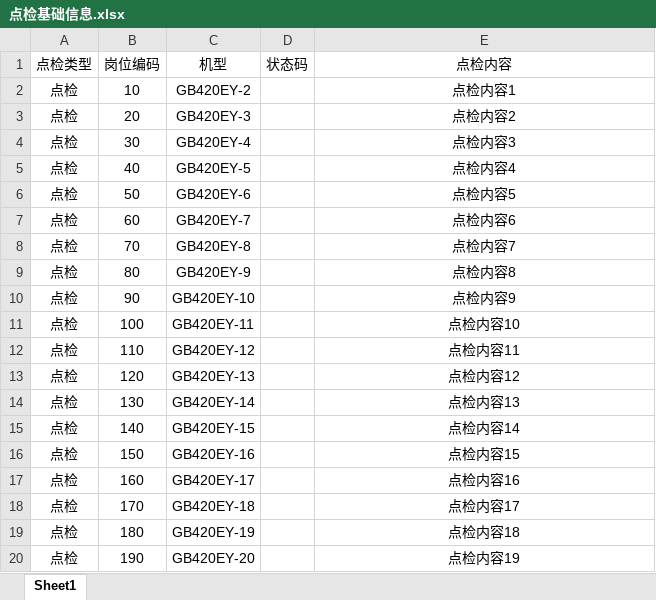
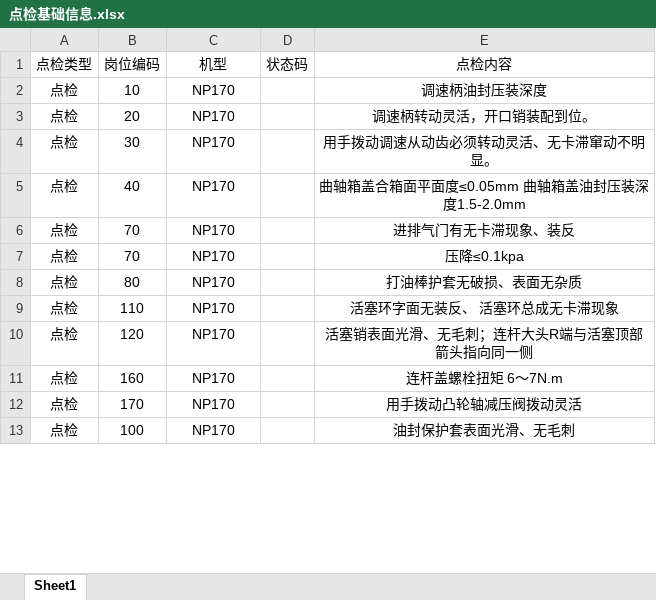
Before and after one commit to devide023/MESAdmin, an Excel workbook: MesAdmin/Template/A1/点检基础信息.xlsx, sheet Sheet1, drawn as a sheet; only a part is shown; values as stored, in another font and other column widths than the file's, no borders; removed rows and columns are numbered as before the commit, all else as after; the diff covers the shown part only; the diff names each change by its address in the sheet, - before the commit and + after, or states it on an @@ line.

```diff
--- a/MesAdmin/Template/A1/点检基础信息.xlsx (sheet Sheet1)
+++ b/MesAdmin/Template/A1/点检基础信息.xlsx (sheet Sheet1)
-C2 (机型): GB420EY-2
+C2 (机型): NP170
-E2 (点检内容): 点检内容1
+E2 (点检内容): 调速柄油封压装深度
-C3 (机型): GB420EY-3
+C3 (机型): NP170
-E3 (点检内容): 点检内容2
+E3 (点检内容): 调速柄转动灵活，开口销装配到位。
-C4 (机型): GB420EY-4
+C4 (机型): NP170
-E4 (点检内容): 点检内容3
+E4 (点检内容): 用手拨动调速从动齿必须转动灵活、无卡滞窜动不明显。
-C5 (机型): GB420EY-5
+C5 (机型): NP170
-E5 (点检内容): 点检内容4
+E5 (点检内容): 曲轴箱盖合箱面平面度≤0.05mm 曲轴箱盖油封压装深度1.5-2.0mm
-row 6: 点检 | 50 | GB420EY-6 |  | 点检内容5
-row 7: 点检 | 60 | GB420EY-7 |  | 点检内容6
-C6 (机型): GB420EY-8
+C6 (机型): NP170
-E6 (点检内容): 点检内容7
+E6 (点检内容): 进排气门有无卡滞现象、装反
+row 7: 点检 | 70 | NP170 |  | 压降≤0.1kpa
-C8 (机型): GB420EY-9
+C8 (机型): NP170
-E8 (点检内容): 点检内容8
+E8 (点检内容): 打油棒护套无破损、表面无杂质
-row 10: 点检 | 90 | GB420EY-10 |  | 点检内容9
-row 11: 点检 | 100 | GB420EY-11 |  | 点检内容10
-C9 (机型): GB420EY-12
+C9 (机型): NP170
-E9 (点检内容): 点检内容11
+E9 (点检内容): 活塞环字面无装反、 活塞环总成无卡滞现象
-C10 (机型): GB420EY-13
+C10 (机型): NP170
-E10 (点检内容): 点检内容12
+E10 (点检内容): 活塞销表面光滑、无毛刺；连杆大头R端与活塞顶部箭头指向同一侧
-row 14: 点检 | 130 | GB420EY-14 |  | 点检内容13
-row 15: 点检 | 140 | GB420EY-15 |  | 点检内容14
-row 16: 点检 | 150 | GB420EY-16 |  | 点检内容15
-C11 (机型): GB420EY-17
+C11 (机型): NP170
-E11 (点检内容): 点检内容16
+E11 (点检内容): 连杆盖螺栓扭矩 6～7N.m
-C12 (机型): GB420EY-18
+C12 (机型): NP170
-E12 (点检内容): 点检内容17
+E12 (点检内容): 用手拨动凸轮轴减压阀拨动灵活
-row 19: 点检 | 180 | GB420EY-19 |  | 点检内容18
-row 20: 点检 | 190 | GB420EY-20 |  | 点检内容19
+row 13: 点检 | 100 | NP170 |  | 油封保护套表面光滑、无毛刺
```
Also changed, not shown: 42 added rows, 3 removed rows and 4 edited cells elsewhere in this sheet, MesAdmin/Template/A1/人员技能.xlsx, MesAdmin/Template/A1/员工基础信息.xlsx, 4 other files.
